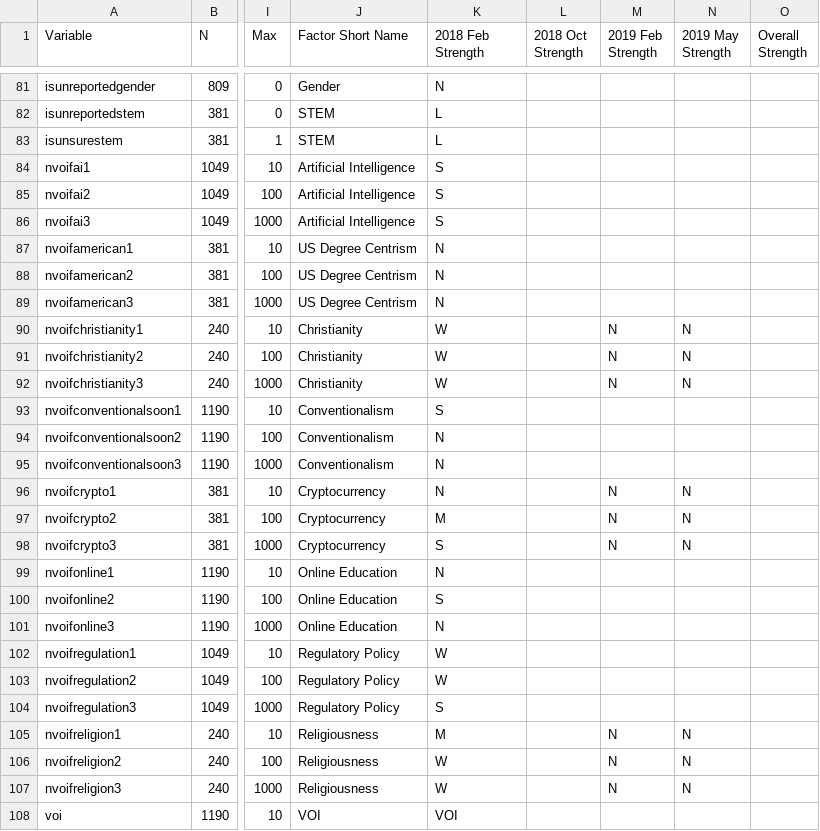
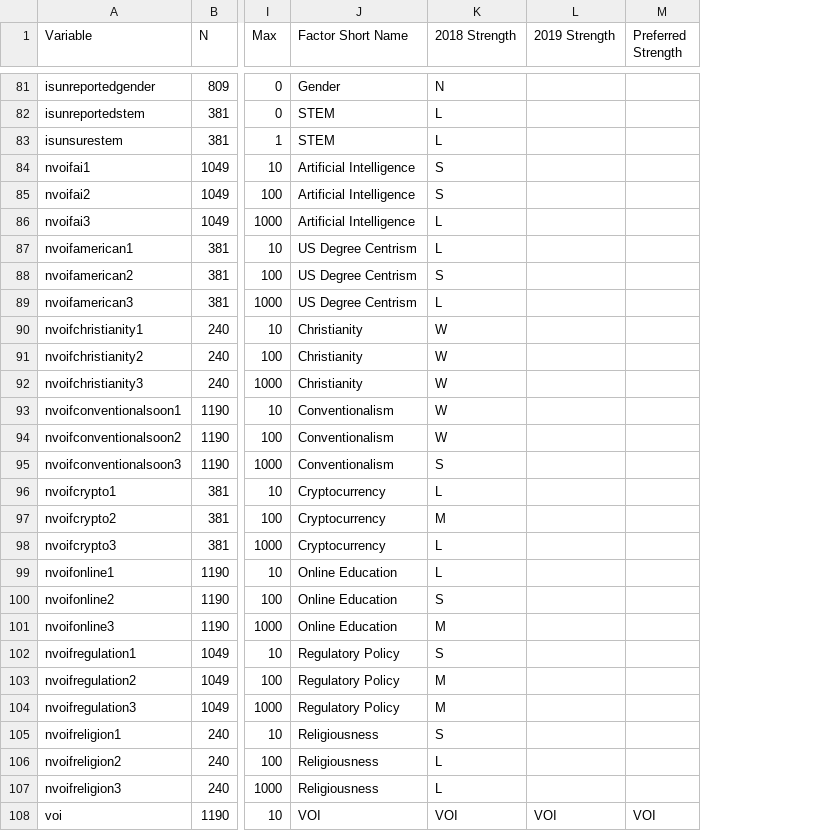
Before and after one commit to Vandivier/research-dissertation-case-for-alt-ed, a CSV file: papers/alt-ed-survey/190201-feb-survey-monkey/data/stata/summary-statistics.csv, drawn as a sheet; only a part is shown, gaps mark what is left out; removed rows and columns are numbered as before the commit, all else as after; the diff covers the shown part only; the diff names each change by its address in the sheet, - before the commit and + after, or states it on an @@ line.

```diff
--- a/papers/alt-ed-survey/190201-feb-survey-monkey/data/stata/summary-statistics.csv
+++ b/papers/alt-ed-survey/190201-feb-survey-monkey/data/stata/summary-statistics.csv
-column L (2018 Oct Strength), empty
-column M (2019 Feb Strength), rows 90-107: N | N | N |  |  |  | N | N | N |  |  |  |  |  |  | N | N | N
-column N (2019 May Strength), rows 90-107: N | N | N |  |  |  | N | N | N |  |  |  |  |  |  | N | N | N
-column O (Overall Strength), empty
+column L (2019 Strength), row 108: VOI
+column M (Preferred Strength), row 108: VOI
-K1: 2018 Feb Strength
+K1: 2018 Strength
-K86 (2018 Strength): S
+K86 (2018 Strength): L
-K87 (2018 Strength): N
+K87 (2018 Strength): L
-K88 (2018 Strength): N
+K88 (2018 Strength): S
-K89 (2018 Strength): N
+K89 (2018 Strength): L
-K93 (2018 Strength): S
+K93 (2018 Strength): W
-K94 (2018 Strength): N
+K94 (2018 Strength): W
-K95 (2018 Strength): N
+K95 (2018 Strength): S
-K96 (2018 Strength): N
+K96 (2018 Strength): L
-K98 (2018 Strength): S
+K98 (2018 Strength): L
-K99 (2018 Strength): N
+K99 (2018 Strength): L
-K101 (2018 Strength): N
+K101 (2018 Strength): M
-K102 (2018 Strength): W
+K102 (2018 Strength): S
-K103 (2018 Strength): W
+K103 (2018 Strength): M
-K104 (2018 Strength): S
+K104 (2018 Strength): M
-K105 (2018 Strength): M
+K105 (2018 Strength): S
-K106:K107 (2018 Strength): W
+K106:K107 (2018 Strength): L
```
Also changed, not shown: 28 edited cells elsewhere in this file, 2 other files.
